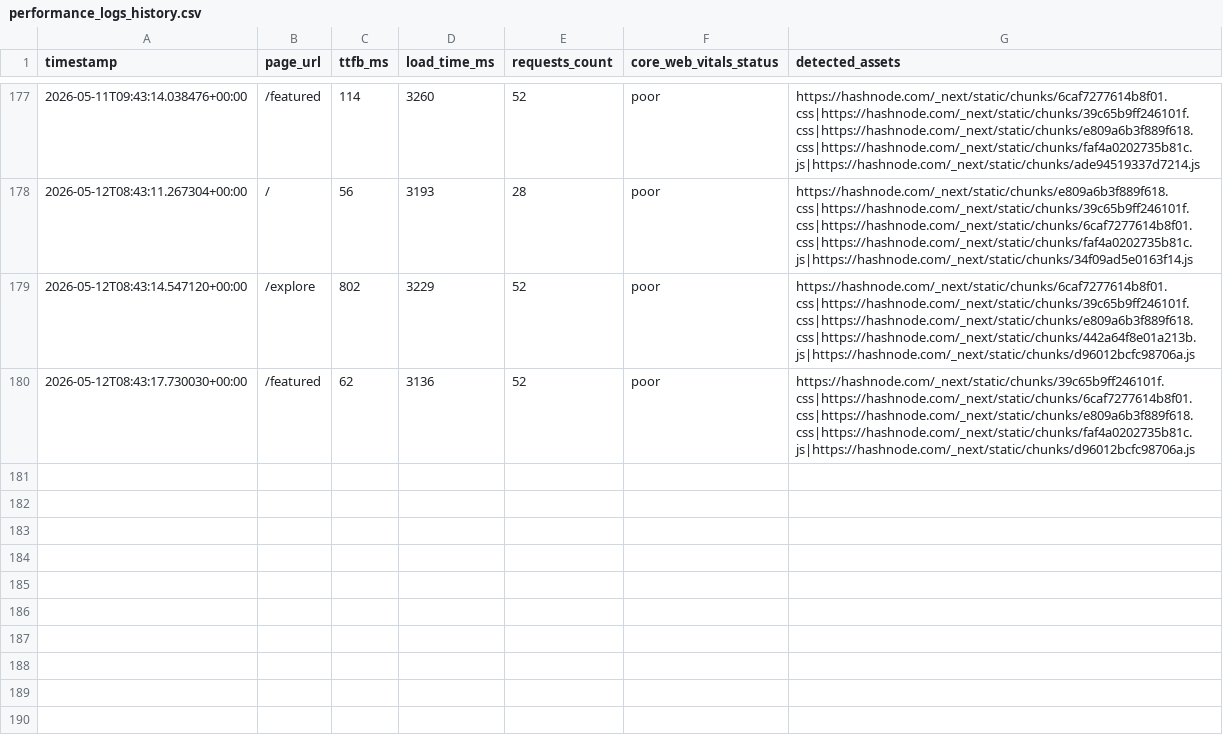
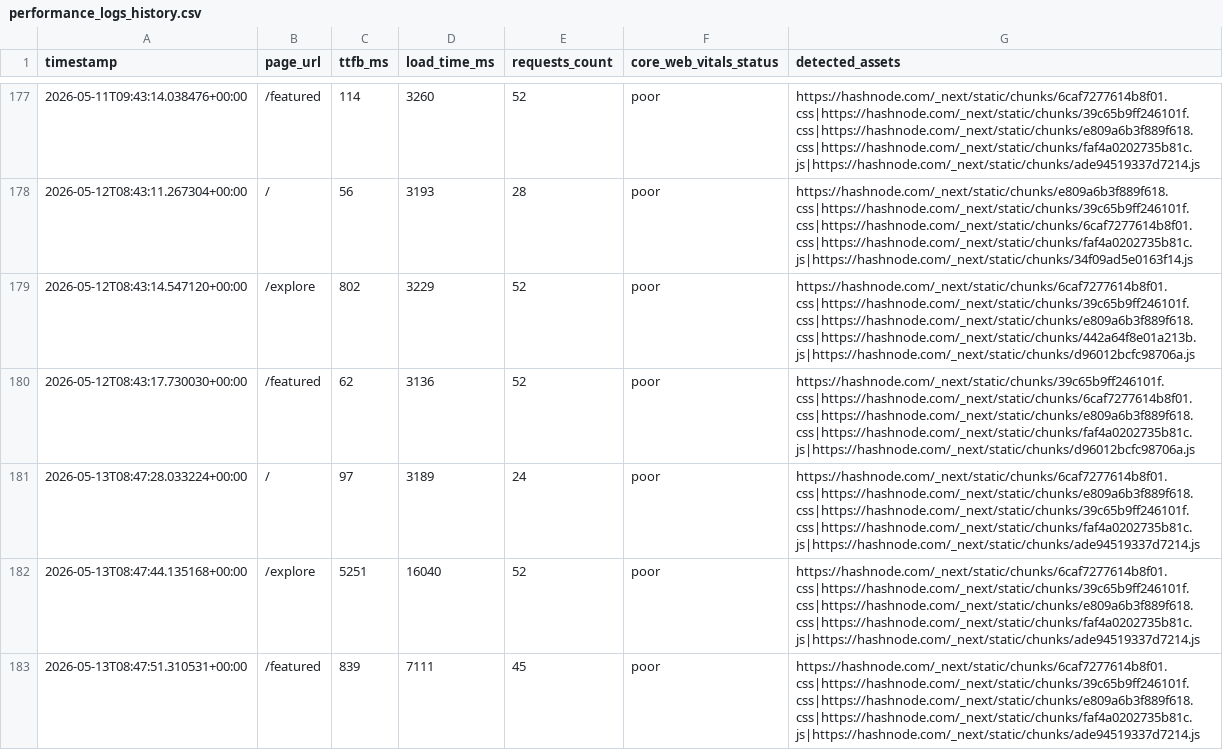
Before and after one commit to Niswan028/ai_ops_workflow_governor, a CSV file: data/performance_logs_history.csv, drawn as a sheet; only a part is shown, gaps mark what is left out.

```diff
--- a/data/performance_logs_history.csv
+++ b/data/performance_logs_history.csv
@@ -180 +180,4 @@ timestamp,page_url,ttfb_ms,load_time_ms,requests_count,core_web_vitals_status,de
 2026-05-12T08:43:17.730030+00:00,/featured,62,3136,52,poor,https://hashnode.com/_next/static/chunks/39c65b9ff246101f.css|https://hashnode.com/_next/static/chunks/6caf7277614b8f01.css|https://hashnode.com/_next/static/chunks/e809a6b3f889f618.css|https://hashnode.com/_next/static/chunks/faf4a0202735b81c.js|https://hashnode.com/_next/static/chunks/d96012bcfc98706a.js
+2026-05-13T08:47:28.033224+00:00,/,97,3189,24,poor,https://hashnode.com/_next/static/chunks/6caf7277614b8f01.css|https://hashnode.com/_next/static/chunks/e809a6b3f889f618.css|https://hashnode.com/_next/static/chunks/39c65b9ff246101f.css|https://hashnode.com/_next/static/chunks/faf4a0202735b81c.js|https://hashnode.com/_next/static/chunks/ade94519337d7214.js
+2026-05-13T08:47:44.135168+00:00,/explore,5251,16040,52,poor,https://hashnode.com/_next/static/chunks/6caf7277614b8f01.css|https://hashnode.com/_next/static/chunks/39c65b9ff246101f.css|https://hashnode.com/_next/static/chunks/e809a6b3f889f618.css|https://hashnode.com/_next/static/chunks/faf4a0202735b81c.js|https://hashnode.com/_next/static/chunks/ade94519337d7214.js
+2026-05-13T08:47:51.310531+00:00,/featured,839,7111,45,poor,https://hashnode.com/_next/static/chunks/6caf7277614b8f01.css|https://hashnode.com/_next/static/chunks/39c65b9ff246101f.css|https://hashnode.com/_next/static/chunks/e809a6b3f889f618.css|https://hashnode.com/_next/static/chunks/faf4a0202735b81c.js|https://hashnode.com/_next/static/chunks/ade94519337d7214.js
```
Also changed, not shown: data/performance_logs.csv, 3 other files.
